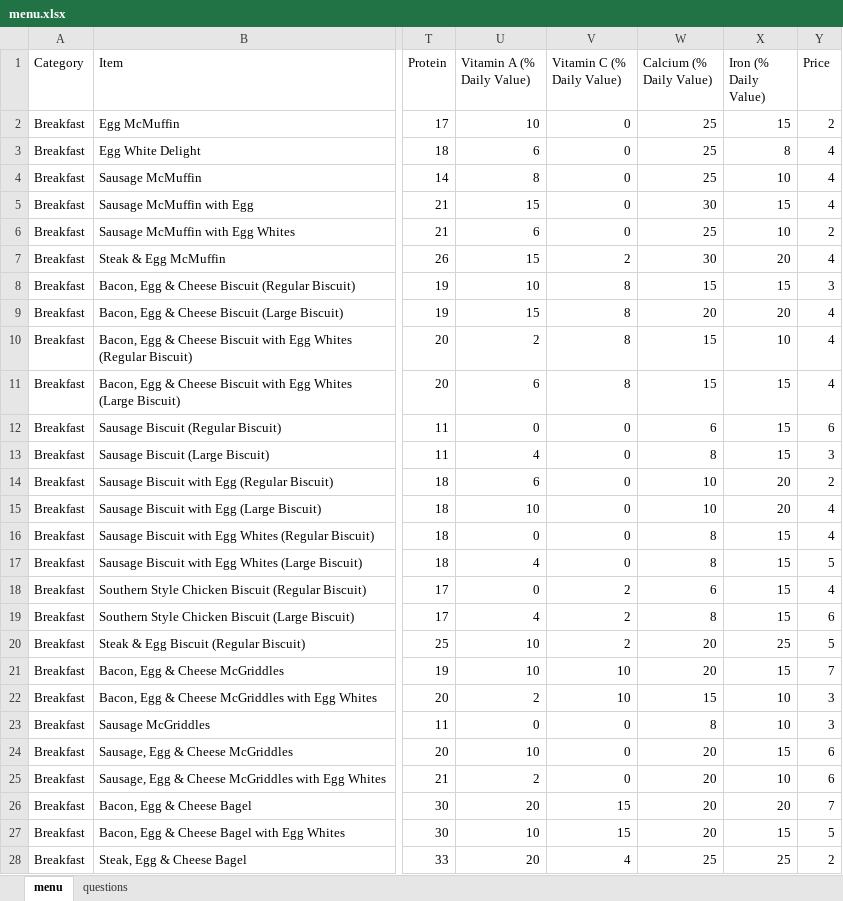
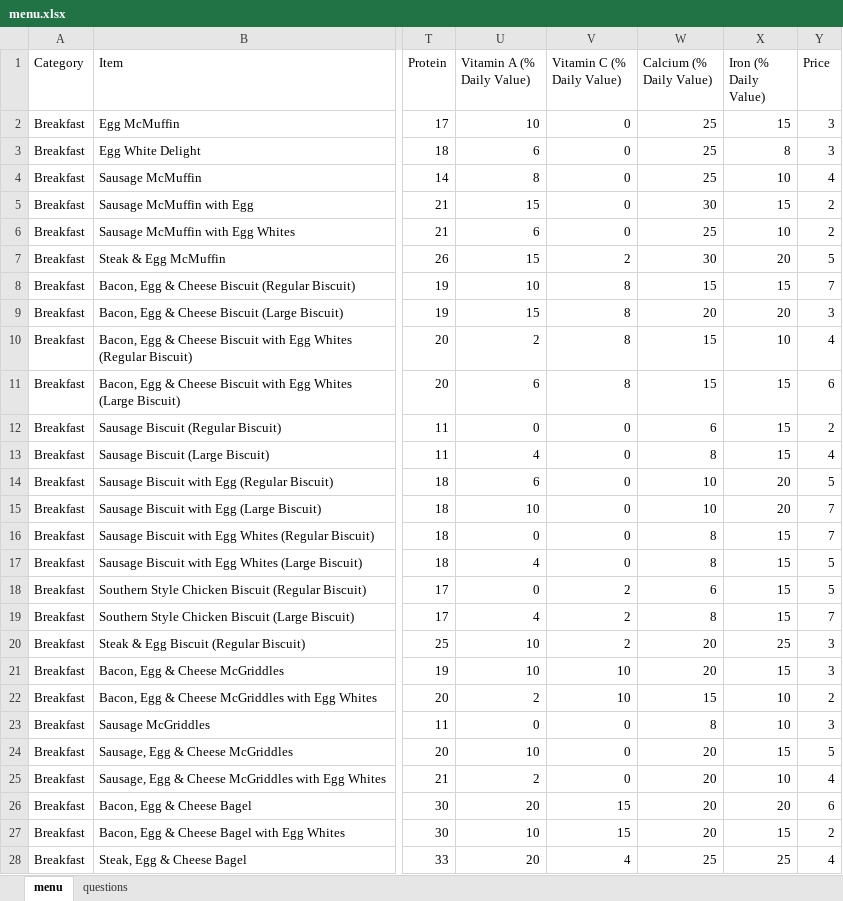
Before and after one commit to AbaDragon47/McDonaldsOrderingSystem, an Excel workbook: menu.xlsx, sheet menu, drawn as a sheet; only a part is shown, gaps mark what is left out; values as stored, in another font and other column widths than the file's, no borders; the diff covers the shown part only; the diff names each change by its address in the sheet, - before the commit and + after, or states it on an @@ line.

```diff
--- a/menu.xlsx (sheet menu)
+++ b/menu.xlsx (sheet menu)
-Y2 (Price): 2
+Y2 (Price): 3
-Y3 (Price): 4
+Y3 (Price): 3
-Y5 (Price): 4
+Y5 (Price): 2
-Y7 (Price): 4
+Y7 (Price): 5
-Y8 (Price): 3
+Y8 (Price): 7
-Y9 (Price): 4
+Y9 (Price): 3
-Y11 (Price): 4
+Y11 (Price): 6
-Y12 (Price): 6
+Y12 (Price): 2
-Y13 (Price): 3
+Y13 (Price): 4
-Y14 (Price): 2
+Y14 (Price): 5
-Y15:Y16 (Price): 4
+Y15:Y16 (Price): 7
-Y18 (Price): 4
+Y18 (Price): 5
-Y19 (Price): 6
+Y19 (Price): 7
-Y20 (Price): 5
+Y20 (Price): 3
-Y21 (Price): 7
+Y21 (Price): 3
-Y22 (Price): 3
+Y22 (Price): 2
-Y24 (Price): 6
+Y24 (Price): 5
-Y25 (Price): 6
+Y25 (Price): 4
-Y26 (Price): 7
+Y26 (Price): 6
-Y27 (Price): 5
+Y27 (Price): 2
-Y28 (Price): 2
+Y28 (Price): 4
```
Also changed, not shown: 194 edited cells elsewhere in this sheet, sheet questions, 1 other file.
